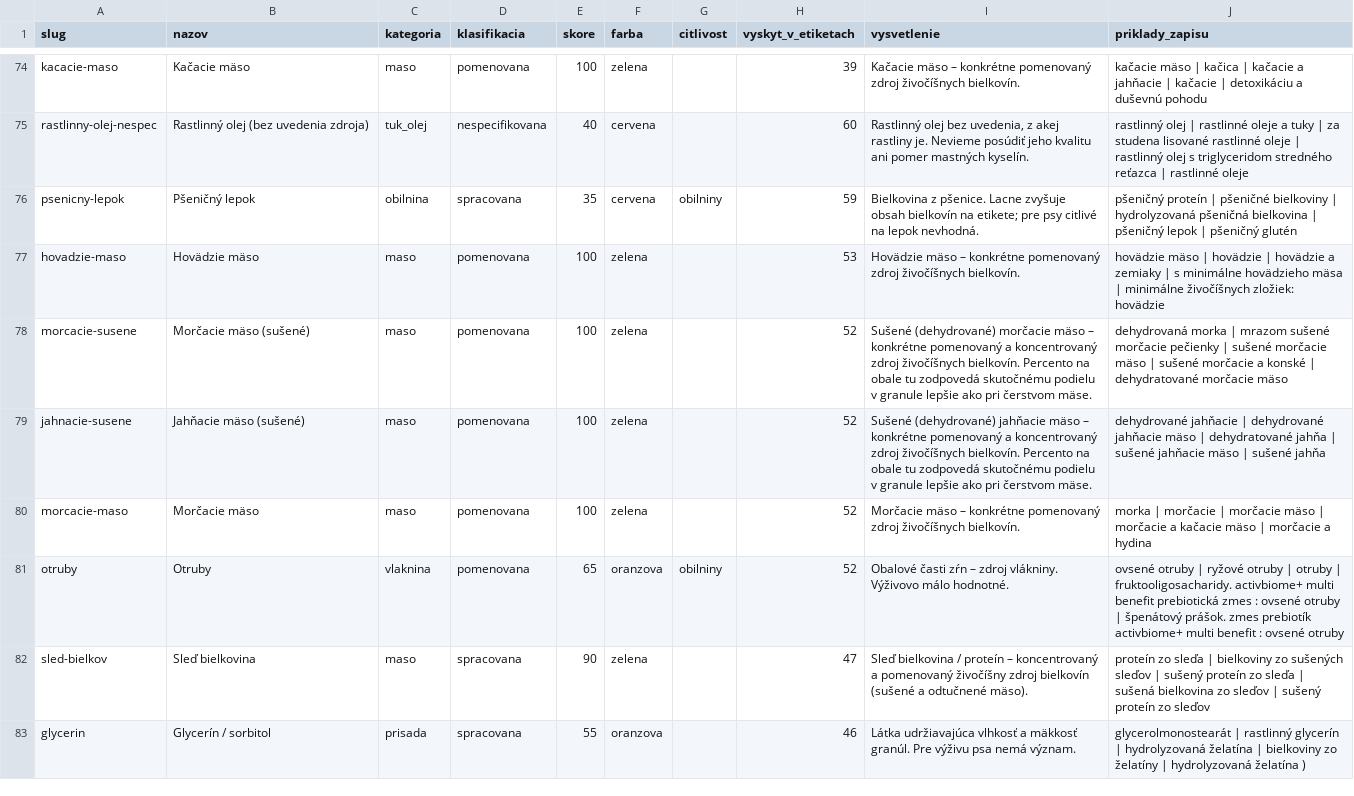
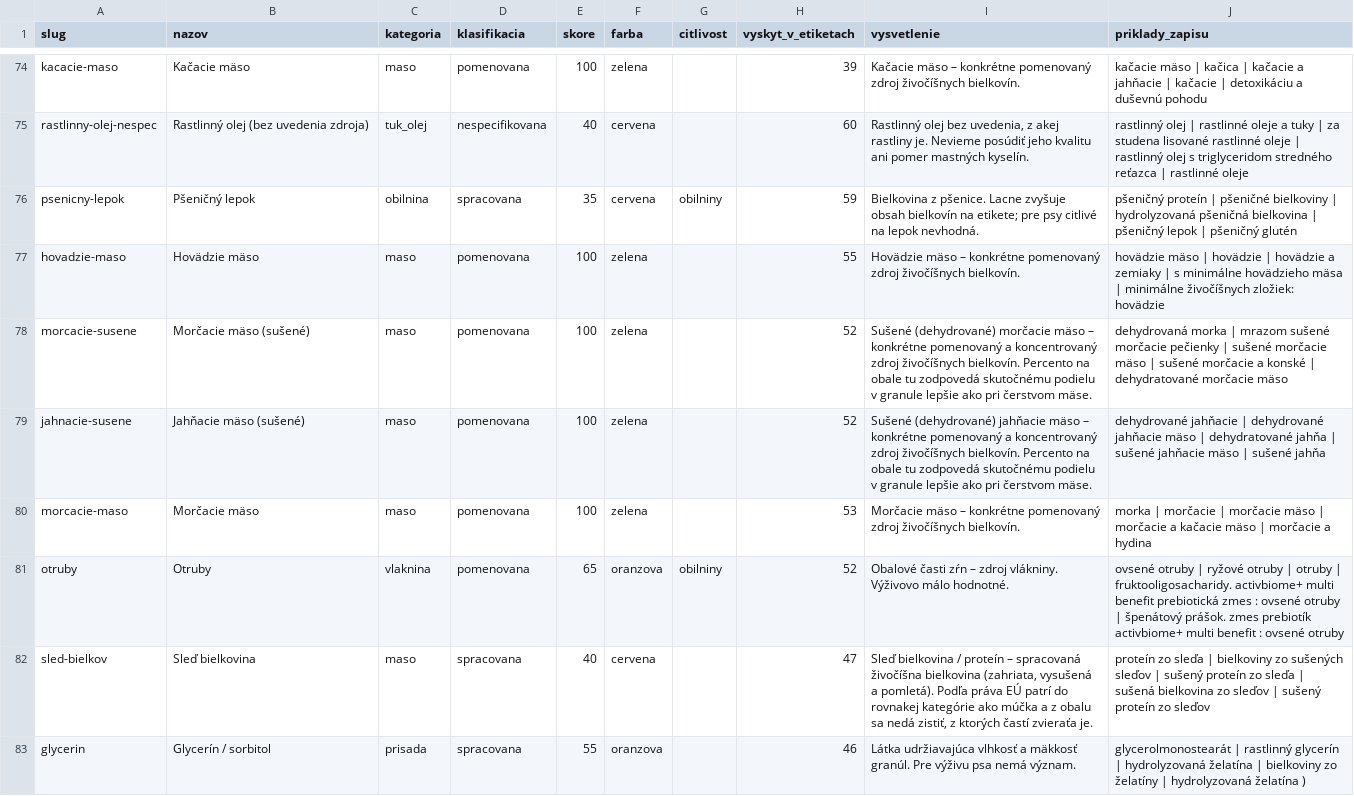
Before and after one commit to hrmongus/porovnavac-granul, a CSV file: supabase/data/zlozky_hodnotenie_v1.csv, drawn as a sheet; only a part is shown, gaps mark what is left out; the diff covers the shown part only.

```diff
--- a/supabase/data/zlozky_hodnotenie_v1.csv
+++ b/supabase/data/zlozky_hodnotenie_v1.csv
@@ -76,8 +76,8 @@ rastlinny-olej-nespec,Rastlinný olej (bez uvedenia zdroja),tuk_olej,nespecifiko
 psenicny-lepok,Pšeničný lepok,obilnina,spracovana,35,cervena,obilniny,59,Bielkovina z pšenice. Lacne zvyšuje obsah bielkovín na etikete; pre psy citlivé na lepok nevhodná.,pšeničný proteín | pšeničné bielkoviny | hydrolyzovaná pšeničná bielkovina | pšeničný lepok | pšeničný glutén
-hovadzie-maso,Hovädzie mäso,maso,pomenovana,100,zelena,,53,Hovädzie mäso – konkrétne pomenovaný zdroj živočíšnych bielkovín.,hovädzie mäso | hovädzie | hovädzie a zemiaky | s minimálne hovädzieho mäsa | minimálne živočíšnych zložiek: hovädzie
+hovadzie-maso,Hovädzie mäso,maso,pomenovana,100,zelena,,55,Hovädzie mäso – konkrétne pomenovaný zdroj živočíšnych bielkovín.,hovädzie mäso | hovädzie | hovädzie a zemiaky | s minimálne hovädzieho mäsa | minimálne živočíšnych zložiek: hovädzie
 morcacie-susene,Morčacie mäso (sušené),maso,pomenovana,100,zelena,,52,Sušené (dehydrované) morčacie mäso – konkrétne pomenovaný a koncentrovaný zdroj živočíšnych bielkovín. Percento na obale tu zodpovedá skutočnému podielu v granule lepšie ako pri čerstvom mäse.,dehydrovaná morka | mrazom sušené morčacie pečienky | sušené morčacie mäso | sušené morčacie a konské | dehydratované morčacie mäso
 jahnacie-susene,Jahňacie mäso (sušené),maso,pomenovana,100,zelena,,52,Sušené (dehydrované) jahňacie mäso – konkrétne pomenovaný a koncentrovaný zdroj živočíšnych bielkovín. Percento na obale tu zodpovedá skutočnému podielu v granule lepšie ako pri čerstvom mäse.,dehydrované jahňacie | dehydrované jahňacie mäso | dehydratované jahňa | sušené jahňacie mäso | sušené jahňa
-morcacie-maso,Morčacie mäso,maso,pomenovana,100,zelena,,52,Morčacie mäso – konkrétne pomenovaný zdroj živočíšnych bielkovín.,morka | morčacie | morčacie mäso | morčacie a kačacie mäso | morčacie a hydina
+morcacie-maso,Morčacie mäso,maso,pomenovana,100,zelena,,53,Morčacie mäso – konkrétne pomenovaný zdroj živočíšnych bielkovín.,morka | morčacie | morčacie mäso | morčacie a kačacie mäso | morčacie a hydina
 otruby,Otruby,vlaknina,pomenovana,65,oranzova,obilniny,52,Obalové časti zŕn – zdroj vlákniny. Výživovo málo hodnotné.,ovsené otruby | ryžové otruby | otruby | fruktooligosacharidy. activbiome+ multi benefit prebiotická zmes : ovsené otruby | špenátový prášok. zmes prebiotík activbiome+ multi benefit : ovsené otruby
-sled-bielkov,Sleď bielkovina,maso,spracovana,90,zelena,,47,Sleď bielkovina / proteín – koncentrovaný a pomenovaný živočíšny zdroj bielkovín (sušené a odtučnené mäso).,proteín zo sleďa | bielkoviny zo sušených sleďov | sušený proteín zo sleďa | sušená bielkovina zo sleďov | sušený proteín zo sleďov
+sled-bielkov,Sleď bielkovina,maso,spracovana,40,cervena,,47,"Sleď bielkovina / proteín – spracovaná živočíšna bielkovina (zahriata, vysušená a pomletá). Podľa práva EÚ patrí do rovnakej kategórie ako múčka a z obalu sa nedá zistiť, z ktorých častí zvieraťa je.",proteín zo sleďa | bielkoviny zo sušených sleďov | sušený proteín zo sleďa | sušená bielkovina zo sleďov | sušený proteín zo sleďov
 glycerin,Glycerín / sorbitol,prisada,spracovana,55,oranzova,,46,Látka udržiavajúca vlhkosť a mäkkosť granúl. Pre výživu psa nemá význam.,glycerolmonostearát | rastlinný glycerín | hydrolyzovaná želatína | bielkoviny zo želatíny | hydrolyzovaná želatína )
```
Also changed, not shown: 2 added rows and 140 edited cells elsewhere in this file, 13 other files.
